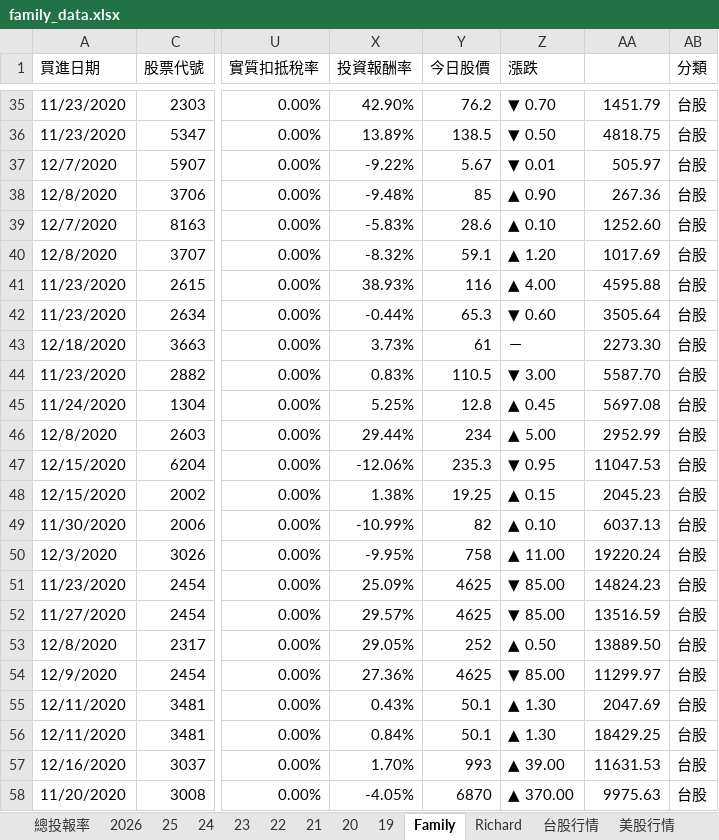
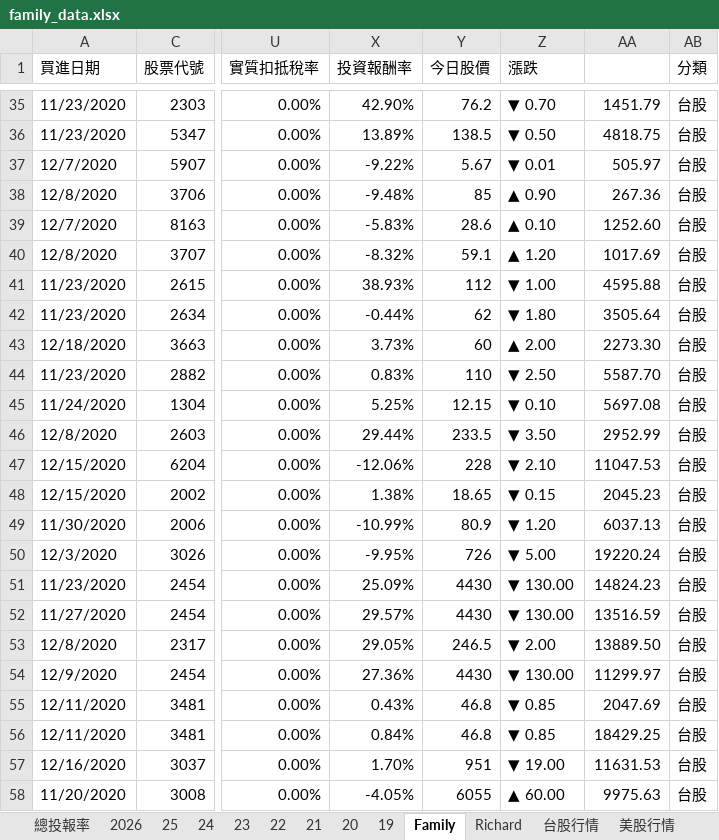
Before and after one commit to even182/family-streamlit-dashboard, an Excel workbook: data/family_data.xlsx, sheet Family, drawn as a sheet; only a part is shown, gaps mark what is left out; values as stored, in another font and other column widths than the file's, no cell formats; charts and pictures and conditional formats not drawn; the diff covers the shown part only; the diff names each change by its address in the sheet, - before the commit and + after, or states it on an @@ line.

Commit message:
update: family data (2026-09-15)

```diff
--- a/data/family_data.xlsx (sheet Family)
+++ b/data/family_data.xlsx (sheet Family)
-Y41 (今日股價): 116
+Y41 (今日股價): 112
-Z41 (漲跌): ▲ 4.00
+Z41 (漲跌): ▼ 1.00
-Y42 (今日股價): 65.3
+Y42 (今日股價): 62
-Z42 (漲跌): ▼ 0.60
+Z42 (漲跌): ▼ 1.80
-Y43 (今日股價): 61
+Y43 (今日股價): 60
-Z43 (漲跌): －
+Z43 (漲跌): ▲ 2.00
-Y44 (今日股價): 110.5
+Y44 (今日股價): 110
-Z44 (漲跌): ▼ 3.00
+Z44 (漲跌): ▼ 2.50
-Y45 (今日股價): 12.8
+Y45 (今日股價): 12.15
-Z45 (漲跌): ▲ 0.45
+Z45 (漲跌): ▼ 0.10
-Y46 (今日股價): 234
+Y46 (今日股價): 233.5
-Z46 (漲跌): ▲ 5.00
+Z46 (漲跌): ▼ 3.50
-Y47 (今日股價): 235.3
+Y47 (今日股價): 228
-Z47 (漲跌): ▼ 0.95
+Z47 (漲跌): ▼ 2.10
-Y48 (今日股價): 19.25
+Y48 (今日股價): 18.65
-Z48 (漲跌): ▲ 0.15
+Z48 (漲跌): ▼ 0.15
-Y49 (今日股價): 82
+Y49 (今日股價): 80.9
-Z49 (漲跌): ▲ 0.10
+Z49 (漲跌): ▼ 1.20
-Y50 (今日股價): 758
+Y50 (今日股價): 726
-Z50 (漲跌): ▲ 11.00
+Z50 (漲跌): ▼ 5.00
-Y51:Y52 (今日股價): 4625
+Y51:Y52 (今日股價): 4430
-Z51:Z52 (漲跌): ▼ 85.00
+Z51:Z52 (漲跌): ▼ 130.00
-Y53 (今日股價): 252
+Y53 (今日股價): 246.5
-Z53 (漲跌): ▲ 0.50
+Z53 (漲跌): ▼ 2.00
-Y54 (今日股價): 4625
+Y54 (今日股價): 4430
-Z54 (漲跌): ▼ 85.00
+Z54 (漲跌): ▼ 130.00
-Y55:Y56 (今日股價): 50.1
+Y55:Y56 (今日股價): 46.8
-Z55:Z56 (漲跌): ▲ 1.30
+Z55:Z56 (漲跌): ▼ 0.85
-Y57 (今日股價): 993
+Y57 (今日股價): 951
-Z57 (漲跌): ▲ 39.00
+Z57 (漲跌): ▼ 19.00
-Y58 (今日股價): 6870
+Y58 (今日股價): 6055
-Z58 (漲跌): ▲ 370.00
+Z58 (漲跌): ▲ 60.00
```
Also changed, not shown: 1 added row, 1 removed row and 804 edited cells elsewhere in this sheet, sheet 台股行情, sheet 2026, sheet Richard, sheet 21, sheet 美股行情, sheet 25, 6 more sheets, cell formats, hidden cells, charts or pictures.
